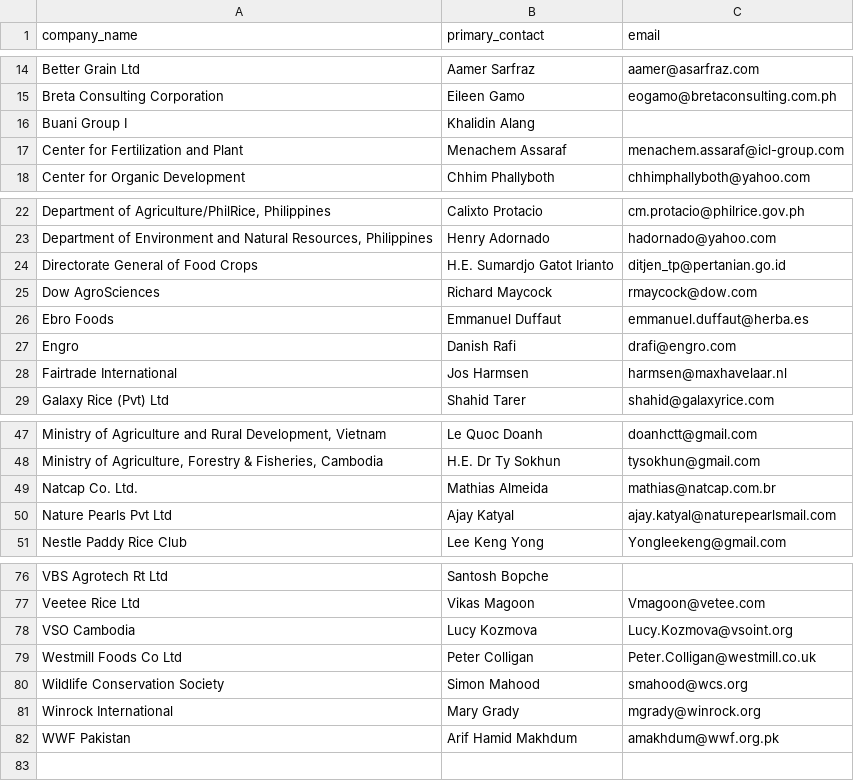
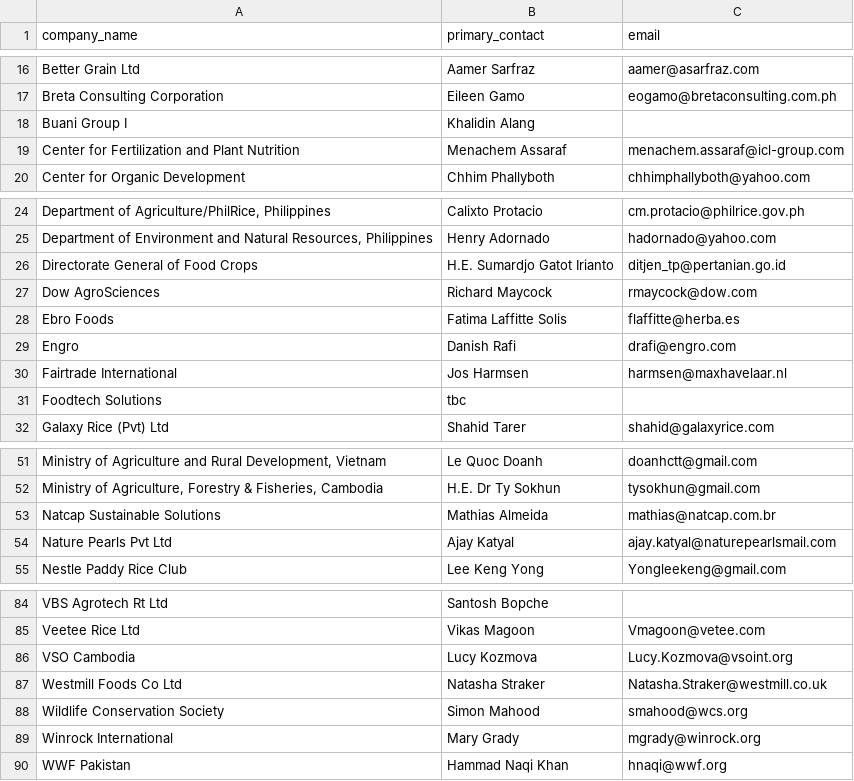
Before and after one commit to sustainablericeplatform/sustainablericeplatform.github.io, a CSV file: _data/srp_members_list_representatives.csv, drawn as a sheet; only a part is shown, gaps mark what is left out; addresses are those after the commit; the diff covers the shown part only; the diff names each change by its address in the sheet, - before the commit and + after, or states it on an @@ line.

```diff
--- a/_data/srp_members_list_representatives.csv
+++ b/_data/srp_members_list_representatives.csv
-A19 (company_name): Center for Fertilization and Plant
+A19 (company_name): Center for Fertilization and Plant Nutrition
-B28 (primary_contact): Emmanuel Duffaut
+B28 (primary_contact): Fatima Laffitte Solis
-C28 (email): emmanuel.duffaut@herba.es
+C28 (email): flaffitte@herba.es
+row 31: Foodtech Solutions | tbc
-A53 (company_name): Natcap Co. Ltd.
+A53 (company_name): Natcap Sustainable Solutions
-B87 (primary_contact): Peter Colligan
+B87 (primary_contact): Natasha Straker
-C87 (email): Peter.Colligan@westmill.co.uk
+C87 (email): Natasha.Straker@westmill.co.uk
-B90 (primary_contact): Arif Hamid Makhdum
+B90 (primary_contact): Hammad Naqi Khan
-C90 (email): amakhdum@wwf.org.pk
+C90 (email): hnaqi@wwf.org
```
Also changed, not shown: 7 added rows and 4 edited cells elsewhere in this file.
